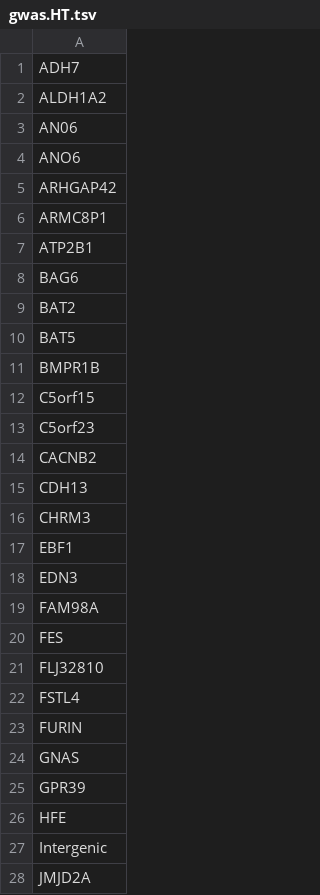
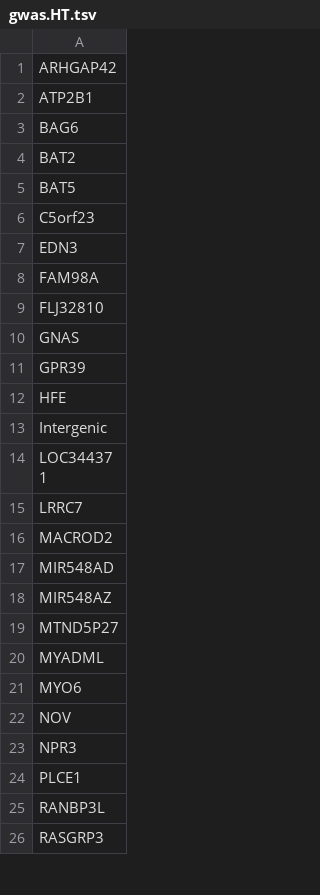
Before and after one commit to hwheeler01/GenArch, a TSV file: GenArchPaper/OTD_enrichment/gwas.HT.tsv, drawn as a sheet; only a part is shown; the shorter side is filled out with more unchanged rows; the diff covers the shown part only.

```diff
--- a/GenArchPaper/OTD_enrichment/gwas.HT.tsv
+++ b/GenArchPaper/OTD_enrichment/gwas.HT.tsv
@@ -1,7 +1,2 @@
-ADH7
-ALDH1A2
-AN06
-ANO6
 ARHGAP42
-ARMC8P1
 ATP2B1
@@ -10,15 +5,6 @@ BAT2
 BAT5
-BMPR1B
-C5orf15
 C5orf23
-CACNB2
-CDH13
-CHRM3
-EBF1
 EDN3
 FAM98A
-FES
 FLJ32810
-FSTL4
-FURIN
 GNAS
@@ -27,2 +13 @@ HFE
 Intergenic
-JMJD2A
```
Also changed, not shown: 19 removed rows elsewhere in this file, GenArchPaper/OTD_enrichment/gwas.BD.tsv, GenArchPaper/OTD_enrichment/gwas.CAD.tsv, 30 other files.
